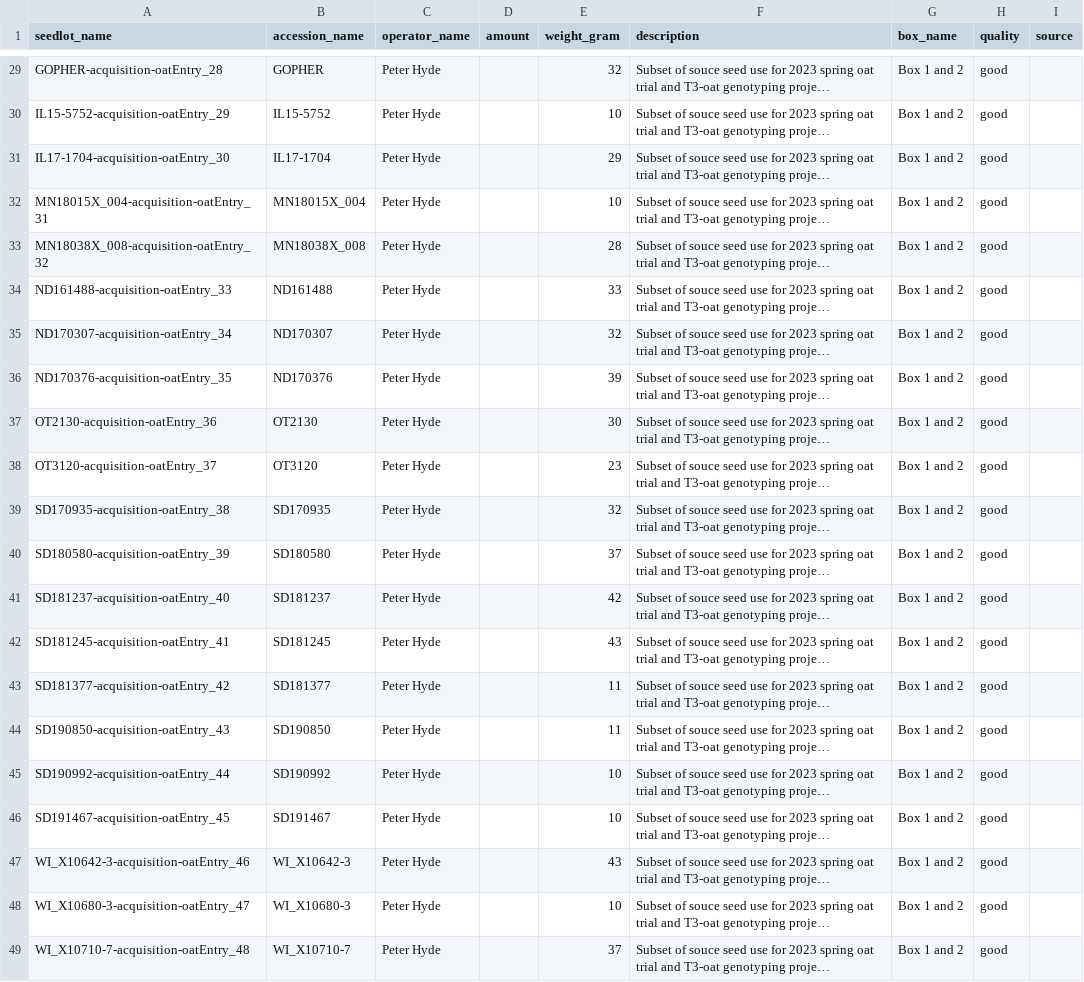
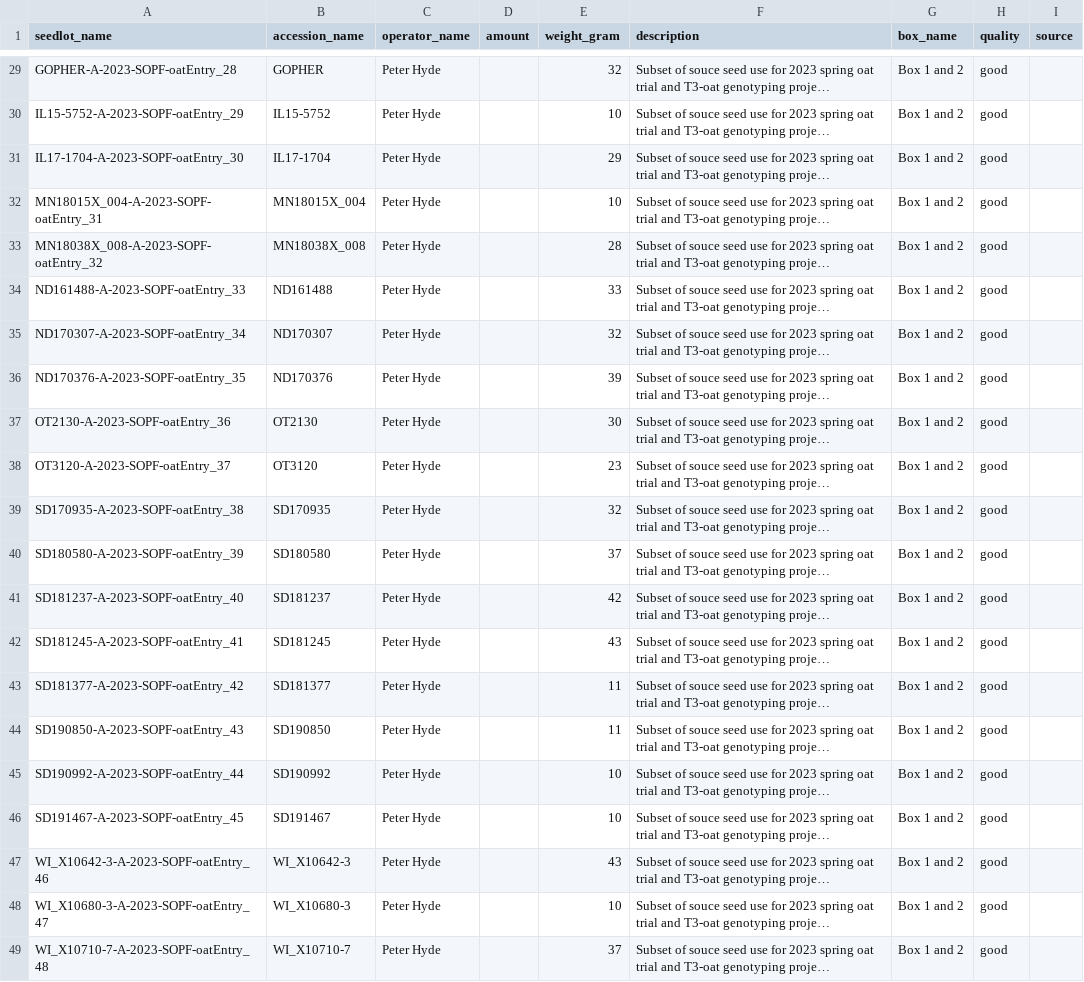
Before and after one commit to pthyde123/2024_spring, a CSV file: data/2023_spring_oat_source_seedlot_t3_upload.csv, drawn as a sheet; only a part is shown, gaps mark what is left out; long unchanged cells end in …; the diff covers the shown part only; the diff names each change by its address in the sheet, - before the commit and + after, or states it on an @@ line.

Commit message:
changed the acquisition to something unique for this set and text searchable

```diff
--- a/data/2023_spring_oat_source_seedlot_t3_upload.csv
+++ b/data/2023_spring_oat_source_seedlot_t3_upload.csv
-A29 (seedlot_name): GOPHER-acquisition-oatEntry_28
+A29 (seedlot_name): GOPHER-A-2023-SOPF-oatEntry_28
-A30 (seedlot_name): IL15-5752-acquisition-oatEntry_29
+A30 (seedlot_name): IL15-5752-A-2023-SOPF-oatEntry_29
-A31 (seedlot_name): IL17-1704-acquisition-oatEntry_30
+A31 (seedlot_name): IL17-1704-A-2023-SOPF-oatEntry_30
-A32 (seedlot_name): MN18015X_004-acquisition-oatEntry_31
+A32 (seedlot_name): MN18015X_004-A-2023-SOPF-oatEntry_31
-A33 (seedlot_name): MN18038X_008-acquisition-oatEntry_32
+A33 (seedlot_name): MN18038X_008-A-2023-SOPF-oatEntry_32
-A34 (seedlot_name): ND161488-acquisition-oatEntry_33
+A34 (seedlot_name): ND161488-A-2023-SOPF-oatEntry_33
-A35 (seedlot_name): ND170307-acquisition-oatEntry_34
+A35 (seedlot_name): ND170307-A-2023-SOPF-oatEntry_34
-A36 (seedlot_name): ND170376-acquisition-oatEntry_35
+A36 (seedlot_name): ND170376-A-2023-SOPF-oatEntry_35
-A37 (seedlot_name): OT2130-acquisition-oatEntry_36
+A37 (seedlot_name): OT2130-A-2023-SOPF-oatEntry_36
-A38 (seedlot_name): OT3120-acquisition-oatEntry_37
+A38 (seedlot_name): OT3120-A-2023-SOPF-oatEntry_37
-A39 (seedlot_name): SD170935-acquisition-oatEntry_38
+A39 (seedlot_name): SD170935-A-2023-SOPF-oatEntry_38
-A40 (seedlot_name): SD180580-acquisition-oatEntry_39
+A40 (seedlot_name): SD180580-A-2023-SOPF-oatEntry_39
-A41 (seedlot_name): SD181237-acquisition-oatEntry_40
+A41 (seedlot_name): SD181237-A-2023-SOPF-oatEntry_40
-A42 (seedlot_name): SD181245-acquisition-oatEntry_41
+A42 (seedlot_name): SD181245-A-2023-SOPF-oatEntry_41
-A43 (seedlot_name): SD181377-acquisition-oatEntry_42
+A43 (seedlot_name): SD181377-A-2023-SOPF-oatEntry_42
-A44 (seedlot_name): SD190850-acquisition-oatEntry_43
+A44 (seedlot_name): SD190850-A-2023-SOPF-oatEntry_43
-A45 (seedlot_name): SD190992-acquisition-oatEntry_44
+A45 (seedlot_name): SD190992-A-2023-SOPF-oatEntry_44
-A46 (seedlot_name): SD191467-acquisition-oatEntry_45
+A46 (seedlot_name): SD191467-A-2023-SOPF-oatEntry_45
-A47 (seedlot_name): WI_X10642-3-acquisition-oatEntry_46
+A47 (seedlot_name): WI_X10642-3-A-2023-SOPF-oatEntry_46
-A48 (seedlot_name): WI_X10680-3-acquisition-oatEntry_47
+A48 (seedlot_name): WI_X10680-3-A-2023-SOPF-oatEntry_47
-A49 (seedlot_name): WI_X10710-7-acquisition-oatEntry_48
+A49 (seedlot_name): WI_X10710-7-A-2023-SOPF-oatEntry_48
```
Also changed, not shown: 27 edited cells elsewhere in this file, 1 other file.
